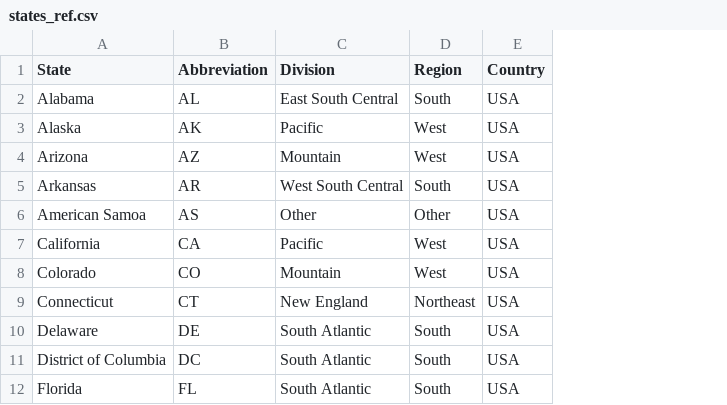
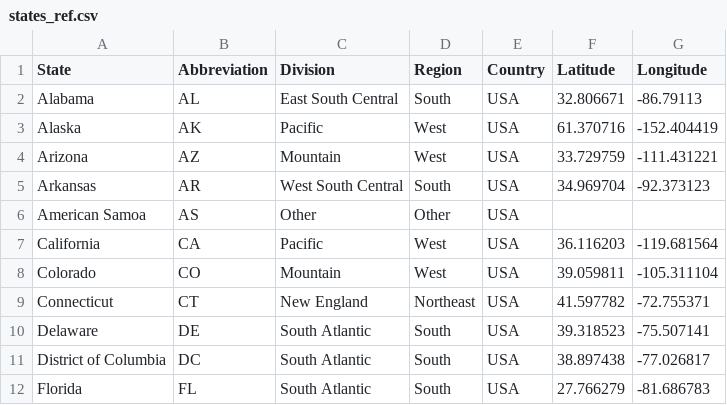
Before and after one commit to maksiaev/Avian_Flu, a CSV file: references/states_ref.csv, drawn as a sheet; only a part is shown; the diff names each change by its address in the sheet, - before the commit and + after, or states it on an @@ line.

Commit message:
states map made

```diff
--- a/references/states_ref.csv
+++ b/references/states_ref.csv
+column F (Latitude), rows 2-12: 32.806671 | 61.370716 | 33.729759 | 34.969704 |  | 36.116203 | 39.059811 | 41.597782 | 39.318523 | 38.897438 | 27.766279
+column G (Longitude), rows 2-12: -86.79113 | -152.404419 | -111.431221 | -92.373123 |  | -119.681564 | -105.311104 | -72.755371 | -75.507141 | -77.026817 | -81.686783
```
Also changed, not shown: 1 other file.
